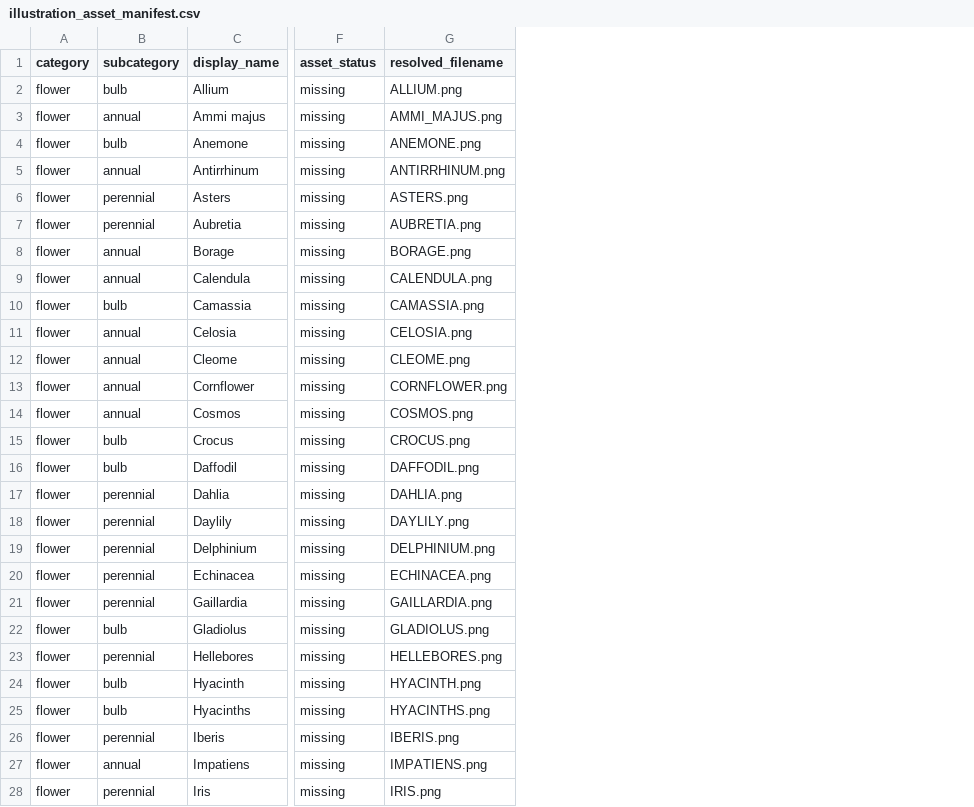
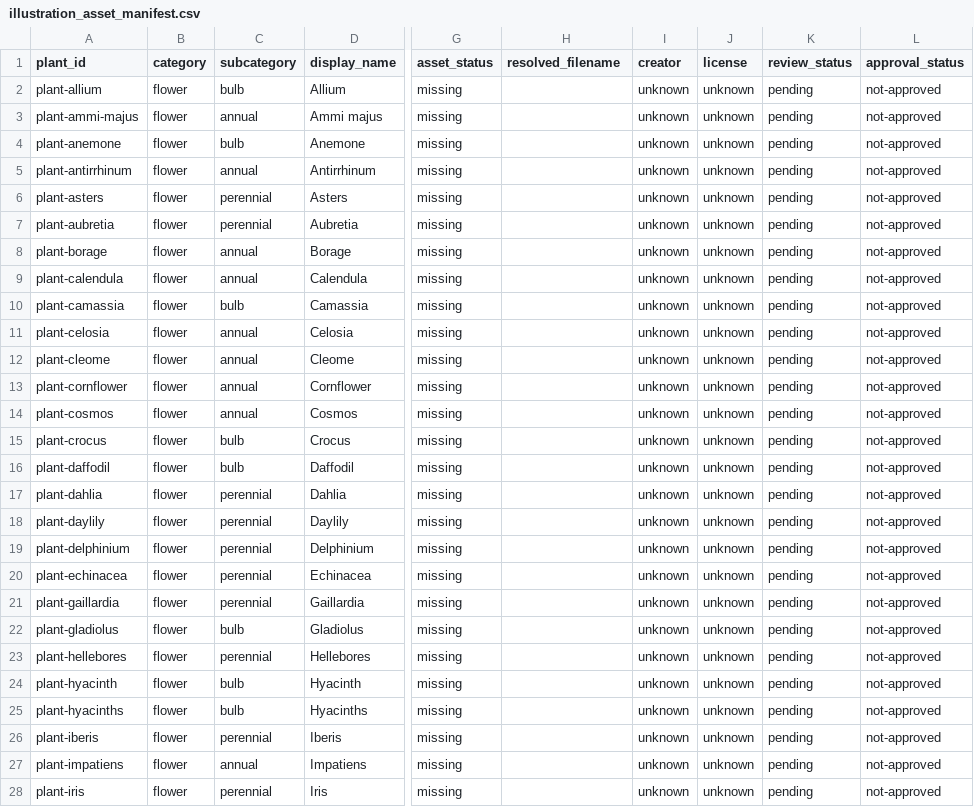
Before and after one commit to smokydastona/gardening, a CSV file: plant_illustrations/illustration_asset_manifest.csv, drawn as a sheet; only a part is shown, gaps mark what is left out; addresses are those after the commit; the diff covers the shown part only; the diff names each change by its address in the sheet, - before the commit and + after, or states it on an @@ line.

```diff
--- a/plant_illustrations/illustration_asset_manifest.csv
+++ b/plant_illustrations/illustration_asset_manifest.csv
+column A (plant_id), rows 2-28: plant-allium | plant-ammi-majus | plant-anemone | plant-antirrhinum | plant-asters | plant-aubretia | plant-borage | plant-calendula | plant-camassia | plant-celosia | plant-cleome | plant-cornflower | plant-cosmos | plant-crocus | plant-daffodil | plant-dahlia | plant-daylily | plant-delphinium | plant-echinacea | plant-gaillardia | plant-gladiolus | plant-hellebores | plant-hyacinth | plant-hyacinths | plant-iberis | plant-impatiens | plant-iris
+column I (creator), rows 2-28: all unknown
+column J (license), rows 2-28: all unknown
+column K (review_status), rows 2-28: all pending
+column L (approval_status), rows 2-28: all not-approved
-H2 (resolved_filename): ALLIUM.png
+H2 (resolved_filename): (empty)
-H3 (resolved_filename): AMMI_MAJUS.png
+H3 (resolved_filename): (empty)
-H4 (resolved_filename): ANEMONE.png
+H4 (resolved_filename): (empty)
-H5 (resolved_filename): ANTIRRHINUM.png
+H5 (resolved_filename): (empty)
-H6 (resolved_filename): ASTERS.png
+H6 (resolved_filename): (empty)
-H7 (resolved_filename): AUBRETIA.png
+H7 (resolved_filename): (empty)
-H8 (resolved_filename): BORAGE.png
+H8 (resolved_filename): (empty)
-H9 (resolved_filename): CALENDULA.png
+H9 (resolved_filename): (empty)
-H10 (resolved_filename): CAMASSIA.png
+H10 (resolved_filename): (empty)
-H11 (resolved_filename): CELOSIA.png
+H11 (resolved_filename): (empty)
-H12 (resolved_filename): CLEOME.png
+H12 (resolved_filename): (empty)
-H13 (resolved_filename): CORNFLOWER.png
+H13 (resolved_filename): (empty)
-H14 (resolved_filename): COSMOS.png
+H14 (resolved_filename): (empty)
-H15 (resolved_filename): CROCUS.png
+H15 (resolved_filename): (empty)
-H16 (resolved_filename): DAFFODIL.png
+H16 (resolved_filename): (empty)
-H17 (resolved_filename): DAHLIA.png
+H17 (resolved_filename): (empty)
-H18 (resolved_filename): DAYLILY.png
+H18 (resolved_filename): (empty)
-H19 (resolved_filename): DELPHINIUM.png
+H19 (resolved_filename): (empty)
-H20 (resolved_filename): ECHINACEA.png
+H20 (resolved_filename): (empty)
-H21 (resolved_filename): GAILLARDIA.png
+H21 (resolved_filename): (empty)
-H22 (resolved_filename): GLADIOLUS.png
+H22 (resolved_filename): (empty)
-H23 (resolved_filename): HELLEBORES.png
+H23 (resolved_filename): (empty)
-H24 (resolved_filename): HYACINTH.png
+H24 (resolved_filename): (empty)
-H25 (resolved_filename): HYACINTHS.png
+H25 (resolved_filename): (empty)
-H26 (resolved_filename): IBERIS.png
+H26 (resolved_filename): (empty)
-H27 (resolved_filename): IMPATIENS.png
+H27 (resolved_filename): (empty)
-H28 (resolved_filename): IRIS.png
+H28 (resolved_filename): (empty)
```
Also changed, not shown: 110 edited cells elsewhere in this file, 43 other files.
